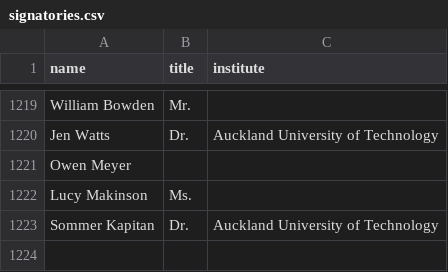
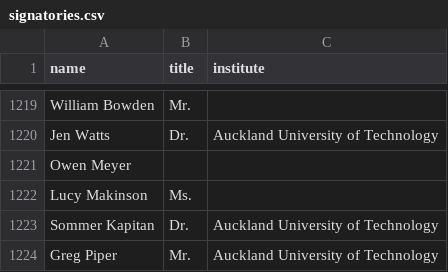
Before and after one commit to ClaxonNZ/ClaxonNZ.github.io, a CSV file: signatories/data/signatories.csv, drawn as a sheet; only a part is shown, gaps mark what is left out; the diff names each change by its address in the sheet, - before the commit and + after, or states it on an @@ line.

Commit message:
Updating signatories on 10 September 2019

```diff
--- a/signatories/data/signatories.csv
+++ b/signatories/data/signatories.csv
+row 1224: Greg Piper | Mr. | Auckland University of Technology
```
